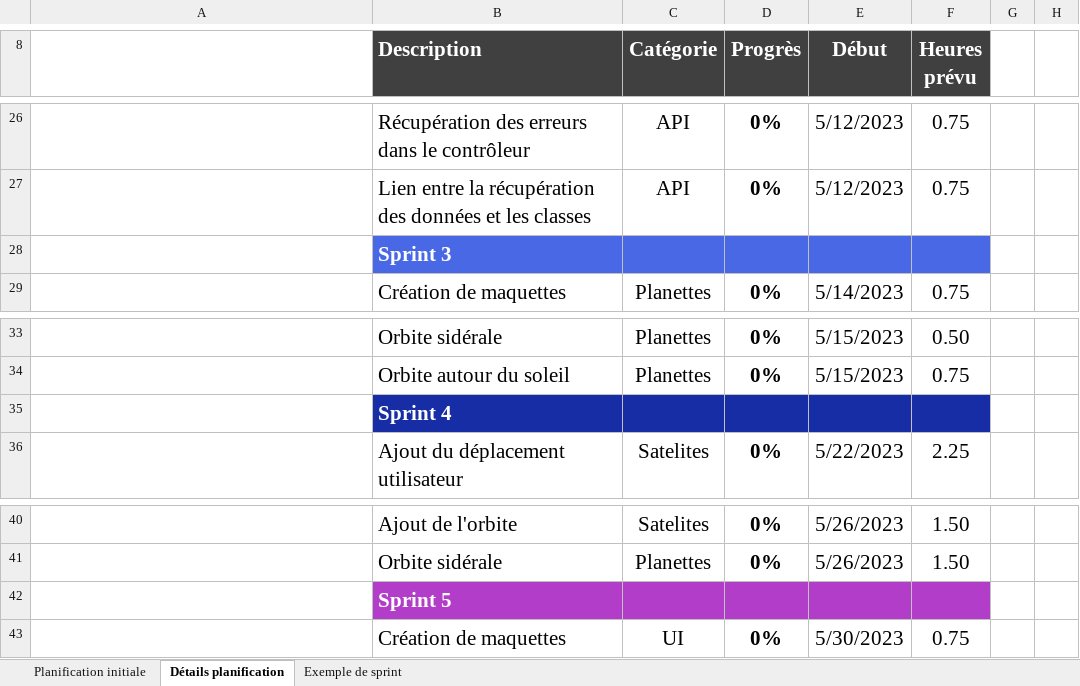
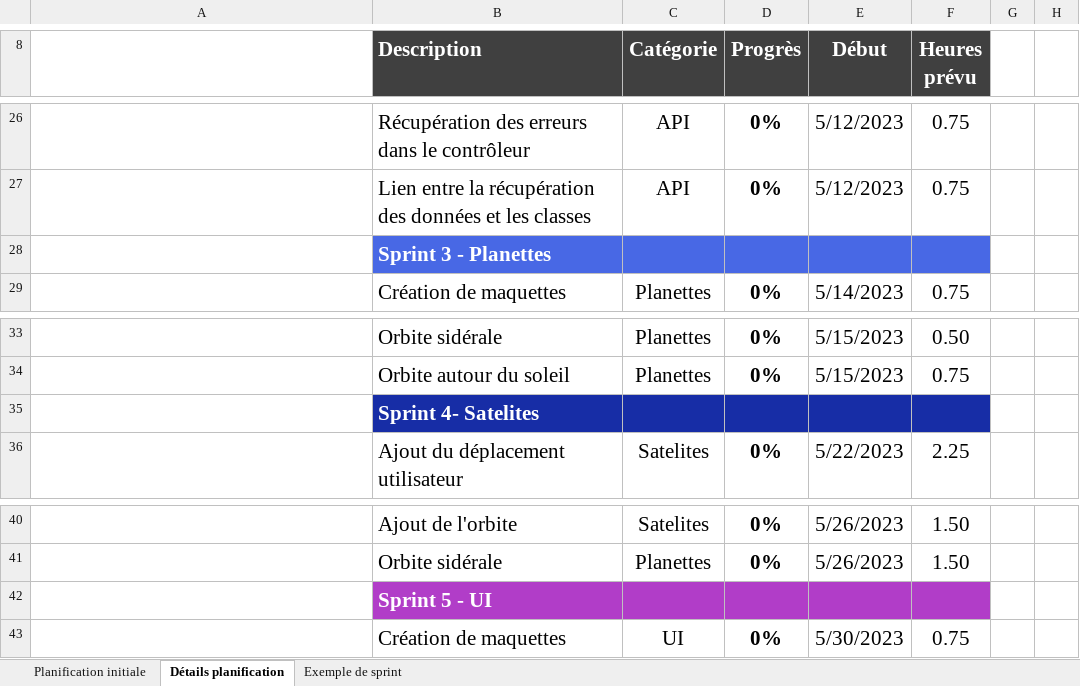
Before and after one commit to JuilletMikael/TPI-stellarmap-3D, an Excel workbook: documents/plannification_initiale.xlsx, sheet Détails planification, drawn as a sheet; only a part is shown, gaps mark what is left out; long unchanged cells end in …; values as stored, in another font and other column widths than the file's, no borders; conditional formats not drawn; the diff covers the shown part only; the diff names each change by its address in the sheet, - before the commit and + after, or states it on an @@ line.

Commit message:
update documents

```diff
--- a/documents/plannification_initiale.xlsx (sheet Détails planification)
+++ b/documents/plannification_initiale.xlsx (sheet Détails planification)
-B28 (Description): Sprint 3
+B28 (Description): Sprint 3 - Planettes
-B35 (Description): Sprint 4
+B35 (Description): Sprint 4- Satelites
-B42 (Description): Sprint 5
+B42 (Description): Sprint 5 - UI
```
Also changed, not shown: 14 edited cells, cell formats and merged cells elsewhere in this sheet, documents/journaux.xlsm, 6 other files.
